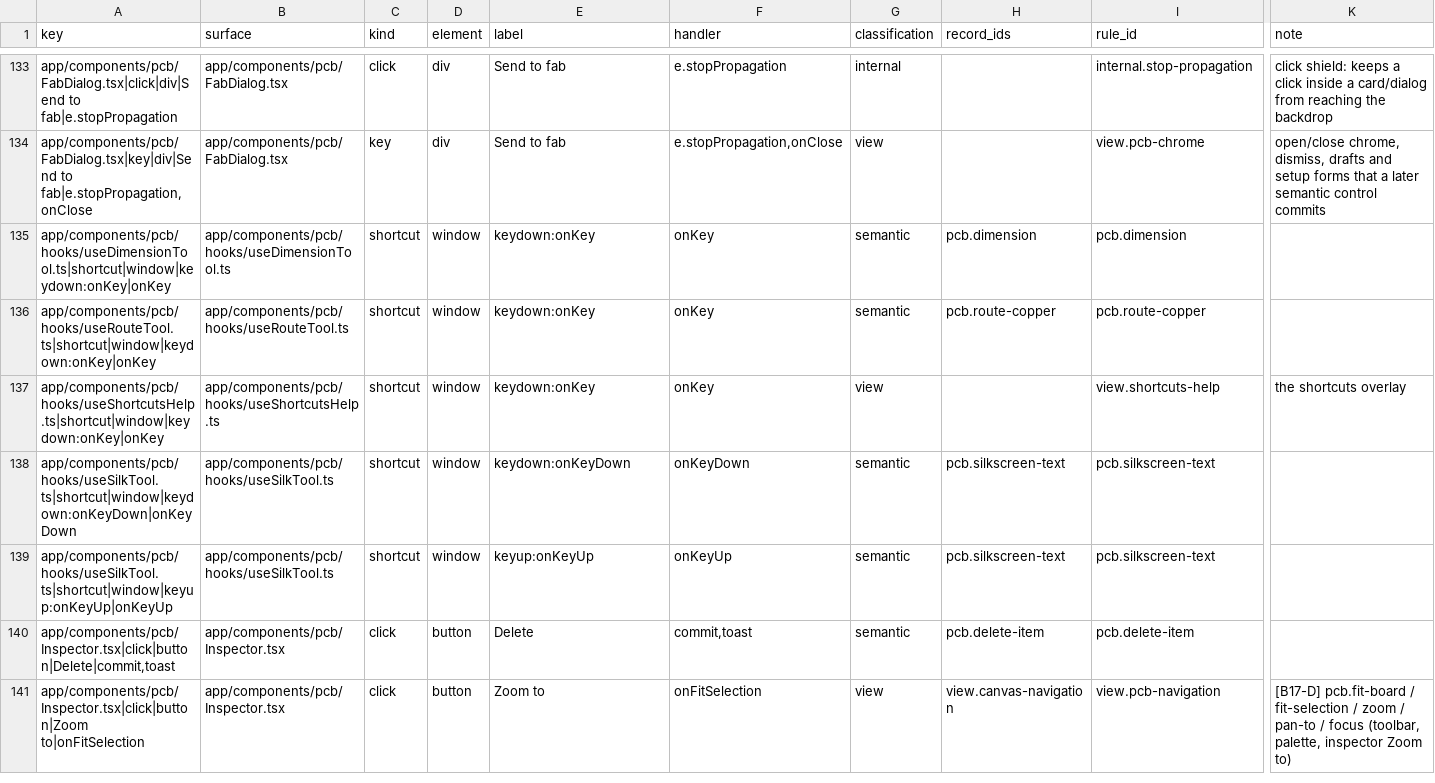
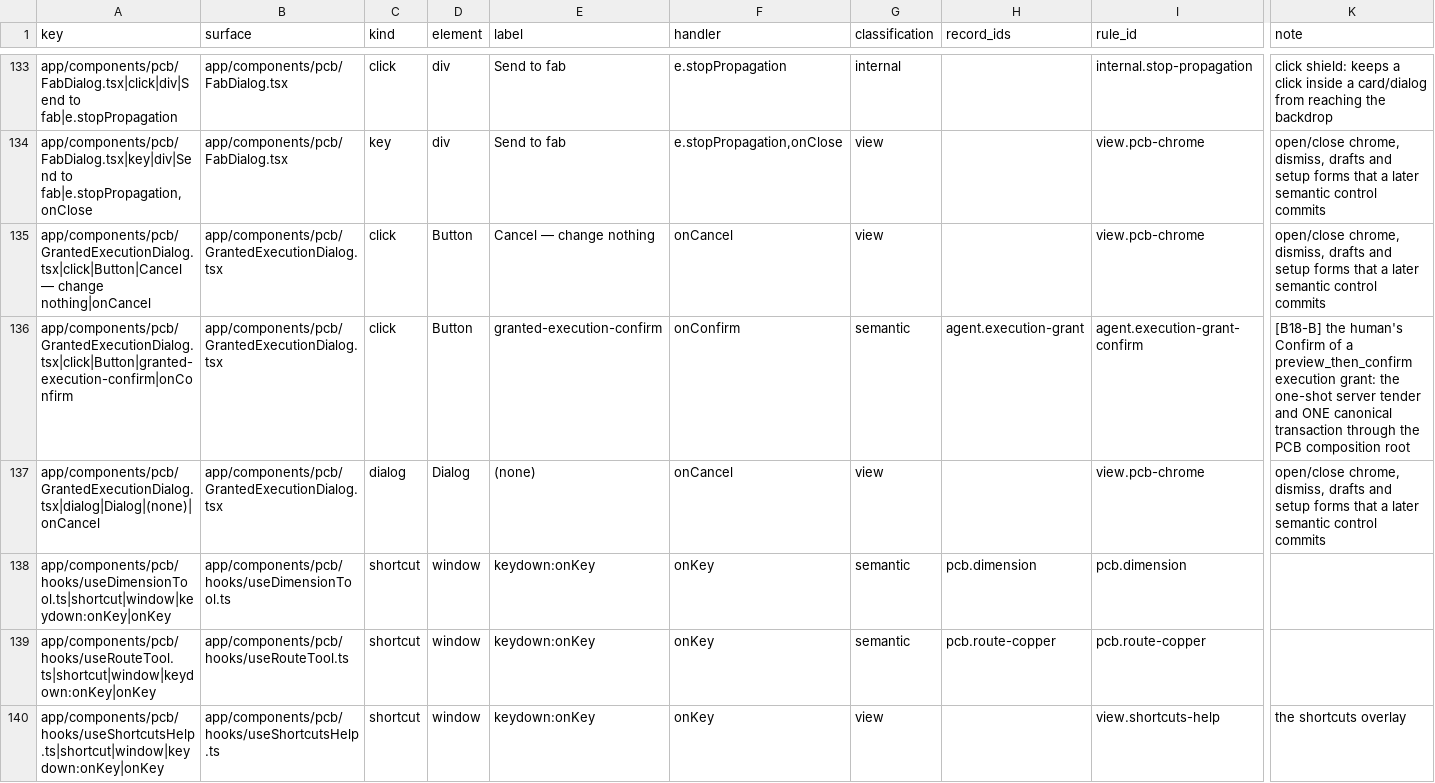
Before and after one commit to dantdani/sirkit-edit, a CSV file: artifacts/ai-control-plane-b17/ui-control-inventory.csv, drawn as a sheet; only a part is shown, gaps mark what is left out; the shorter side is filled out with more unchanged rows; rows hold the shown columns only; the diff names each change by its address in the sheet, - before the commit and + after, or states it on an @@ line.

Commit message:
B18-B fix: the GrantedExecutionDialog controls join the control inventory (view chrome + the semantic Confirm rule → agent.execution-grant); inventory regenerated; ledger records the ada258d/81021bf CI failure and its cause

```diff
--- a/artifacts/ai-control-plane-b17/ui-control-inventory.csv
+++ b/artifacts/ai-control-plane-b17/ui-control-inventory.csv
+row 135: app/components/pcb/GrantedExecutionDialog.tsx|click|Button|Cancel — change nothing|onCancel | app/components/pcb/GrantedExecutionDialog.tsx | click | Button | Cancel — change nothing | onCancel | view |  | view.pcb-chrome | open/close chrome, dismiss, drafts and setup forms that a later semantic control commits
+row 136: app/components/pcb/GrantedExecutionDialog.tsx|click|Button|granted-execution-confirm|onConfirm | app/components/pcb/GrantedExecutionDialog.tsx | click | Button | granted-execution-confirm | onConfirm | semantic | agent.execution-grant | agent.execution-grant-confirm | [B18-B] the human's Confirm of a preview_then_confirm execution grant: the one-shot server tender and ONE canonical transaction through the PCB composition root
+row 137: app/components/pcb/GrantedExecutionDialog.tsx|dialog|Dialog|(none)|onCancel | app/components/pcb/GrantedExecutionDialog.tsx | dialog | Dialog | (none) | onCancel | view |  | view.pcb-chrome | open/close chrome, dismiss, drafts and setup forms that a later semantic control commits
```
Also changed, not shown: 3 other files.
